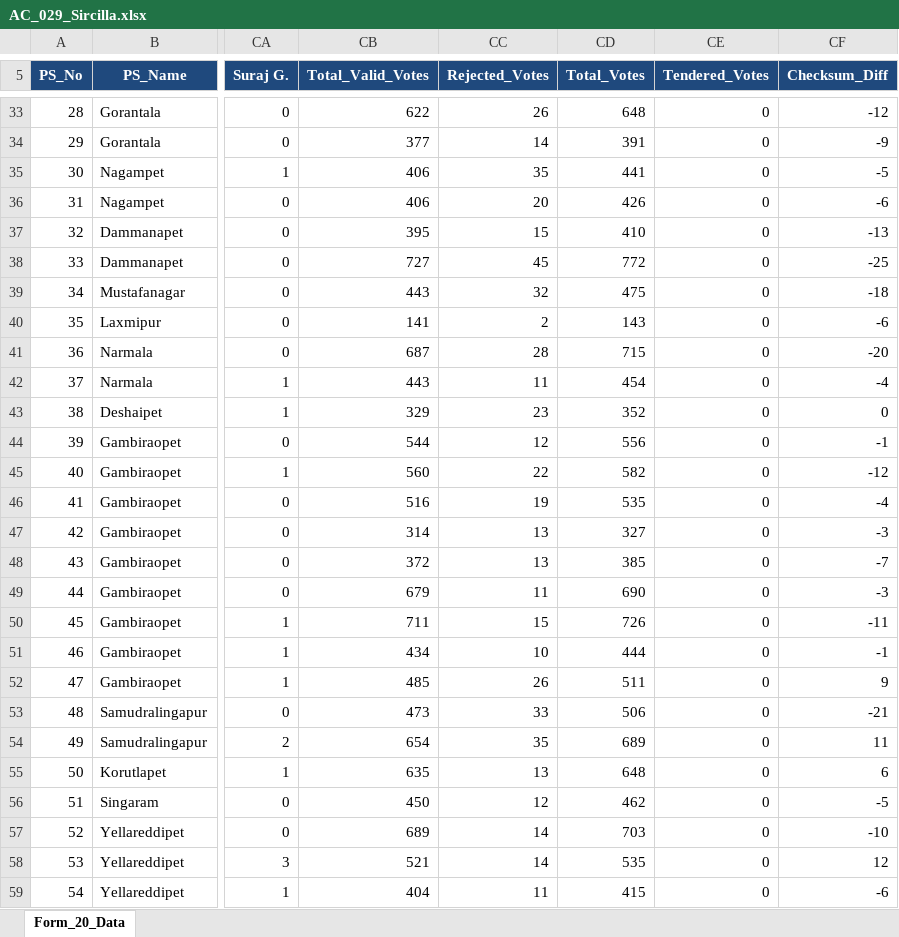
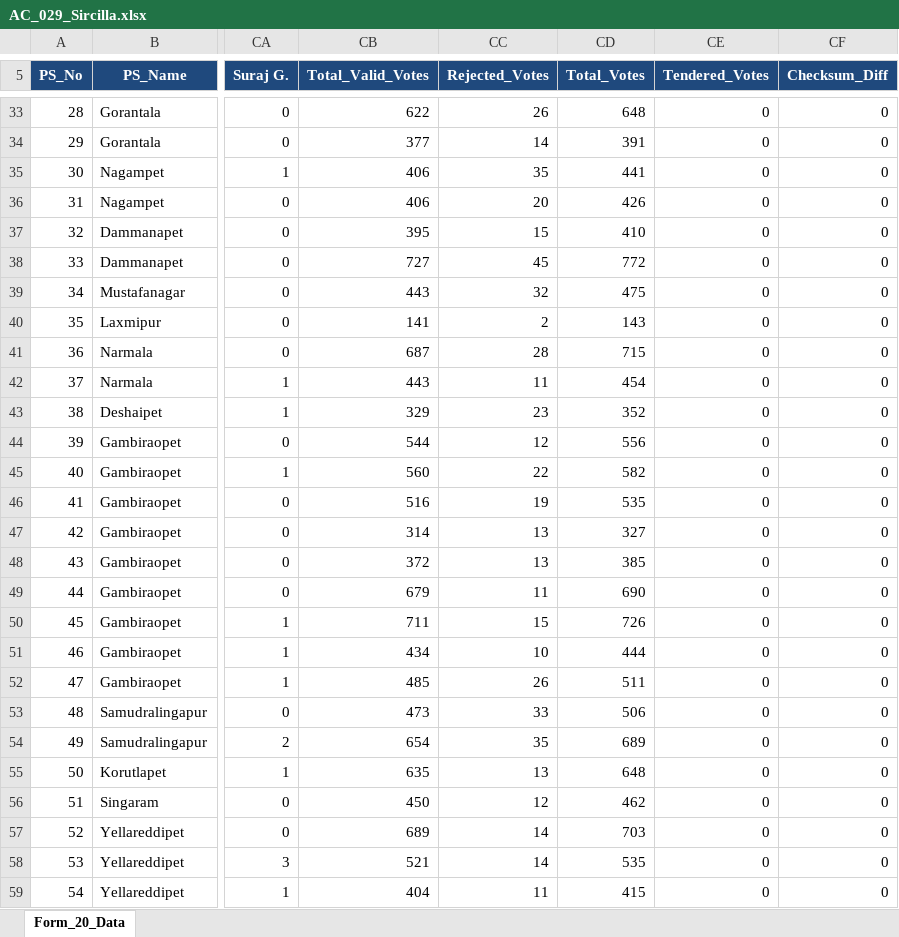
Before and after one commit to Mtaskapp/Karimnagar_xlsx, an Excel workbook: AC_2010Bye/AC_029_Sircilla.xlsx, sheet Form_20_Data, drawn as a sheet; only a part is shown, gaps mark what is left out; values as stored, in another font and other column widths than the file's, no borders; the diff covers the shown part only; the diff names each change by its address in the sheet, - before the commit and + after, or states it on an @@ line.

```diff
--- a/AC_2010Bye/AC_029_Sircilla.xlsx (sheet Form_20_Data)
+++ b/AC_2010Bye/AC_029_Sircilla.xlsx (sheet Form_20_Data)
-CF33 (Checksum_Diff): -12
+CF33 (Checksum_Diff): 0
-CF34 (Checksum_Diff): -9
+CF34 (Checksum_Diff): 0
-CF35 (Checksum_Diff): -5
+CF35 (Checksum_Diff): 0
-CF36 (Checksum_Diff): -6
+CF36 (Checksum_Diff): 0
-CF37 (Checksum_Diff): -13
+CF37 (Checksum_Diff): 0
-CF38 (Checksum_Diff): -25
+CF38 (Checksum_Diff): 0
-CF39 (Checksum_Diff): -18
+CF39 (Checksum_Diff): 0
-CF40 (Checksum_Diff): -6
+CF40 (Checksum_Diff): 0
-CF41 (Checksum_Diff): -20
+CF41 (Checksum_Diff): 0
-CF42 (Checksum_Diff): -4
+CF42 (Checksum_Diff): 0
-CF44 (Checksum_Diff): -1
+CF44 (Checksum_Diff): 0
-CF45 (Checksum_Diff): -12
+CF45 (Checksum_Diff): 0
-CF46 (Checksum_Diff): -4
+CF46 (Checksum_Diff): 0
-CF47 (Checksum_Diff): -3
+CF47 (Checksum_Diff): 0
-CF48 (Checksum_Diff): -7
+CF48 (Checksum_Diff): 0
-CF49 (Checksum_Diff): -3
+CF49 (Checksum_Diff): 0
-CF50 (Checksum_Diff): -11
+CF50 (Checksum_Diff): 0
-CF51 (Checksum_Diff): -1
+CF51 (Checksum_Diff): 0
-CF52 (Checksum_Diff): 9
+CF52 (Checksum_Diff): 0
-CF53 (Checksum_Diff): -21
+CF53 (Checksum_Diff): 0
-CF54 (Checksum_Diff): 11
+CF54 (Checksum_Diff): 0
-CF55 (Checksum_Diff): 6
+CF55 (Checksum_Diff): 0
-CF56 (Checksum_Diff): -5
+CF56 (Checksum_Diff): 0
-CF57 (Checksum_Diff): -10
+CF57 (Checksum_Diff): 0
-CF58 (Checksum_Diff): 12
+CF58 (Checksum_Diff): 0
-CF59 (Checksum_Diff): -6
+CF59 (Checksum_Diff): 0
```
Also changed, not shown: 175 edited cells elsewhere in this sheet, AC_2010Bye/AC_2010Bye_All_Constituencies.xlsx, 1 other file.
